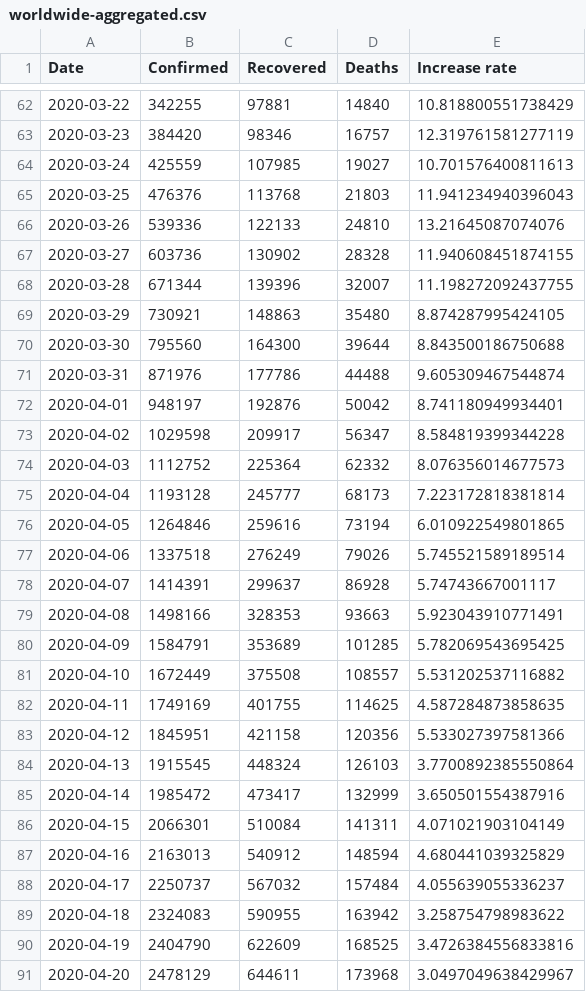
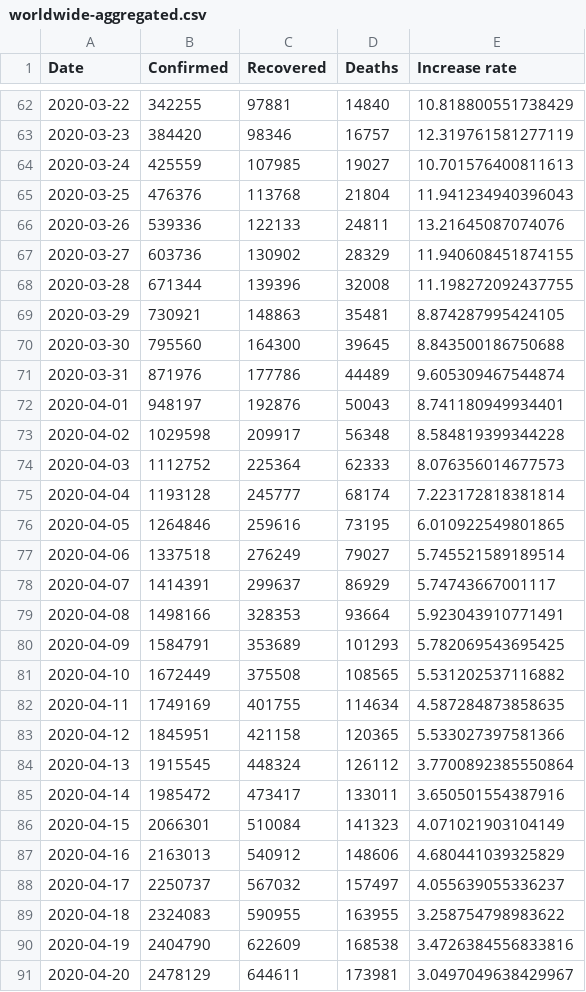
Before and after one commit to KastB/covid-19, a CSV file: data/worldwide-aggregated.csv, drawn as a sheet; only a part is shown, gaps mark what is left out; the diff covers the shown part only.

```diff
--- a/data/worldwide-aggregated.csv
+++ b/data/worldwide-aggregated.csv
@@ -64,28 +64,28 @@ Date,Confirmed,Recovered,Deaths,Increase rate
 2020-03-24,425559,107985,19027,10.701576400811613
-2020-03-25,476376,113768,21803,11.941234940396043
-2020-03-26,539336,122133,24810,13.21645087074076
-2020-03-27,603736,130902,28328,11.940608451874155
-2020-03-28,671344,139396,32007,11.198272092437755
-2020-03-29,730921,148863,35480,8.874287995424105
-2020-03-30,795560,164300,39644,8.843500186750688
-2020-03-31,871976,177786,44488,9.605309467544874
-2020-04-01,948197,192876,50042,8.741180949934401
-2020-04-02,1029598,209917,56347,8.584819399344228
-2020-04-03,1112752,225364,62332,8.076356014677573
-2020-04-04,1193128,245777,68173,7.223172818381814
-2020-04-05,1264846,259616,73194,6.010922549801865
-2020-04-06,1337518,276249,79026,5.745521589189514
-2020-04-07,1414391,299637,86928,5.74743667001117
-2020-04-08,1498166,328353,93663,5.923043910771491
-2020-04-09,1584791,353689,101285,5.782069543695425
-2020-04-10,1672449,375508,108557,5.531202537116882
-2020-04-11,1749169,401755,114625,4.587284873858635
-2020-04-12,1845951,421158,120356,5.533027397581366
-2020-04-13,1915545,448324,126103,3.7700892385550864
-2020-04-14,1985472,473417,132999,3.650501554387916
-2020-04-15,2066301,510084,141311,4.071021903104149
-2020-04-16,2163013,540912,148594,4.680441039325829
-2020-04-17,2250737,567032,157484,4.055639055336237
-2020-04-18,2324083,590955,163942,3.258754798983622
-2020-04-19,2404790,622609,168525,3.4726384556833816
-2020-04-20,2478129,644611,173968,3.0497049638429967
+2020-03-25,476376,113768,21804,11.941234940396043
+2020-03-26,539336,122133,24811,13.21645087074076
+2020-03-27,603736,130902,28329,11.940608451874155
+2020-03-28,671344,139396,32008,11.198272092437755
+2020-03-29,730921,148863,35481,8.874287995424105
+2020-03-30,795560,164300,39645,8.843500186750688
+2020-03-31,871976,177786,44489,9.605309467544874
+2020-04-01,948197,192876,50043,8.741180949934401
+2020-04-02,1029598,209917,56348,8.584819399344228
+2020-04-03,1112752,225364,62333,8.076356014677573
+2020-04-04,1193128,245777,68174,7.223172818381814
+2020-04-05,1264846,259616,73195,6.010922549801865
+2020-04-06,1337518,276249,79027,5.745521589189514
+2020-04-07,1414391,299637,86929,5.74743667001117
+2020-04-08,1498166,328353,93664,5.923043910771491
+2020-04-09,1584791,353689,101293,5.782069543695425
+2020-04-10,1672449,375508,108565,5.531202537116882
+2020-04-11,1749169,401755,114634,4.587284873858635
+2020-04-12,1845951,421158,120365,5.533027397581366
+2020-04-13,1915545,448324,126112,3.7700892385550864
+2020-04-14,1985472,473417,133011,3.650501554387916
+2020-04-15,2066301,510084,141323,4.071021903104149
+2020-04-16,2163013,540912,148606,4.680441039325829
+2020-04-17,2250737,567032,157497,4.055639055336237
+2020-04-18,2324083,590955,163955,3.258754798983622
+2020-04-19,2404790,622609,168538,3.4726384556833816
+2020-04-20,2478129,644611,173981,3.0497049638429967
```
Also changed, not shown: 1 added row and 69 edited cells elsewhere in this file, data/key-countries-pivoted.csv, 3 other files.
